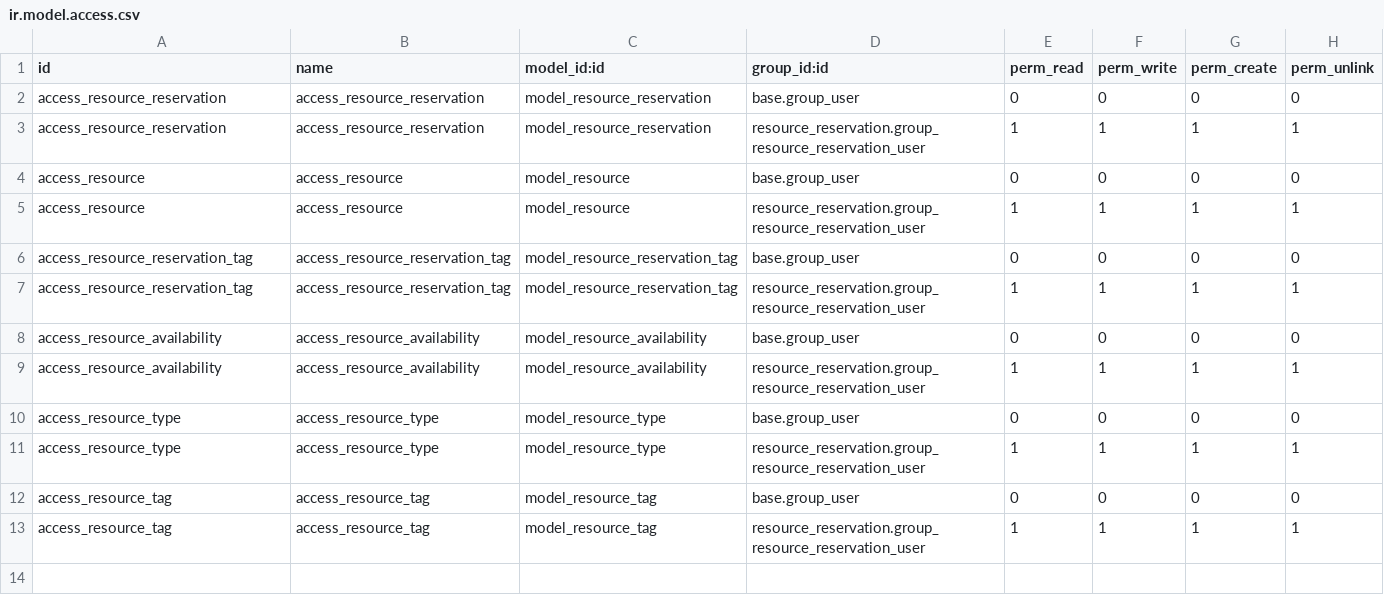
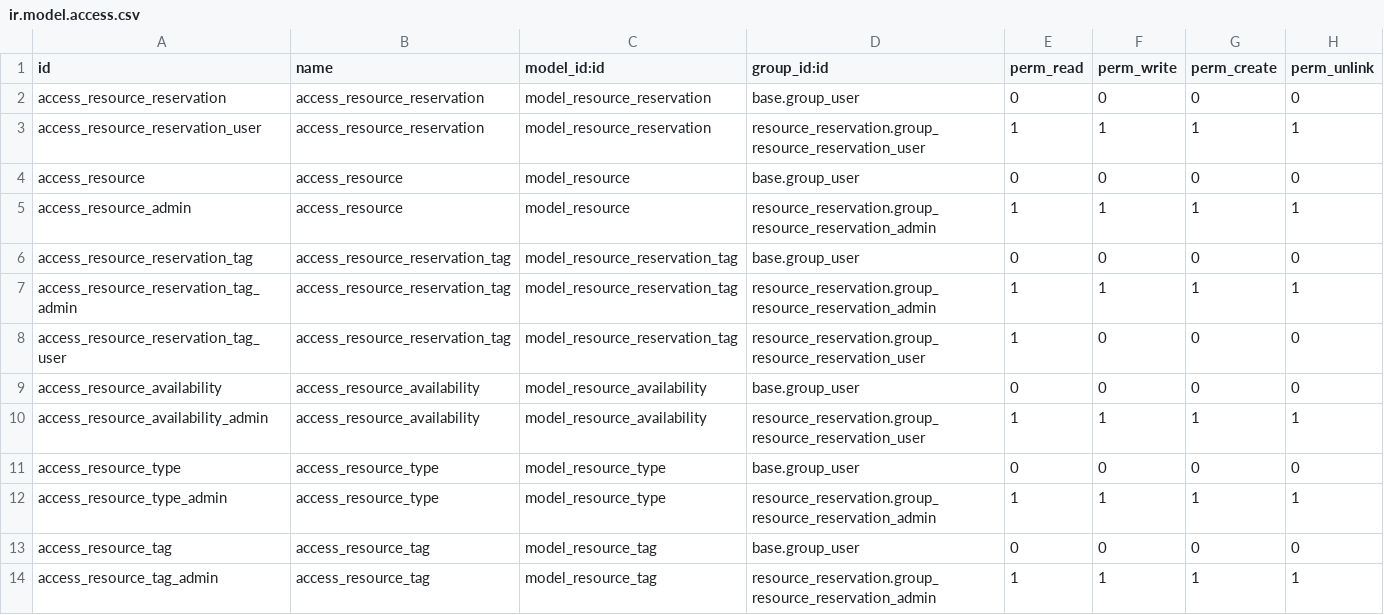
Before and after one commit to MORPSmcaf/resource_management, a CSV file: resource_reservation/security/ir.model.access.csv, drawn as a sheet.

Commit message:
[IMP] Working on security

```diff
--- a/resource_reservation/security/ir.model.access.csv
+++ b/resource_reservation/security/ir.model.access.csv
@@ -2,12 +2,13 @@
 access_resource_reservation,access_resource_reservation,model_resource_reservation,base.group_user,0,0,0,0
-access_resource_reservation,access_resource_reservation,model_resource_reservation,resource_reservation.group_resource_reservation_user,1,1,1,1
+access_resource_reservation_user,access_resource_reservation,model_resource_reservation,resource_reservation.group_resource_reservation_user,1,1,1,1
 access_resource,access_resource,model_resource,base.group_user,0,0,0,0
-access_resource,access_resource,model_resource,resource_reservation.group_resource_reservation_user,1,1,1,1
+access_resource_admin,access_resource,model_resource,resource_reservation.group_resource_reservation_admin,1,1,1,1
 access_resource_reservation_tag,access_resource_reservation_tag,model_resource_reservation_tag,base.group_user,0,0,0,0
-access_resource_reservation_tag,access_resource_reservation_tag,model_resource_reservation_tag,resource_reservation.group_resource_reservation_user,1,1,1,1
+access_resource_reservation_tag_admin,access_resource_reservation_tag,model_resource_reservation_tag,resource_reservation.group_resource_reservation_admin,1,1,1,1
+access_resource_reservation_tag_user,access_resource_reservation_tag,model_resource_reservation_tag,resource_reservation.group_resource_reservation_user,1,0,0,0
 access_resource_availability,access_resource_availability,model_resource_availability,base.group_user,0,0,0,0
-access_resource_availability,access_resource_availability,model_resource_availability,resource_reservation.group_resource_reservation_user,1,1,1,1
+access_resource_availability_admin,access_resource_availability,model_resource_availability,resource_reservation.group_resource_reservation_user,1,1,1,1
 access_resource_type,access_resource_type,model_resource_type,base.group_user,0,0,0,0
-access_resource_type,access_resource_type,model_resource_type,resource_reservation.group_resource_reservation_user,1,1,1,1
+access_resource_type_admin,access_resource_type,model_resource_type,resource_reservation.group_resource_reservation_admin,1,1,1,1
 access_resource_tag,access_resource_tag,model_resource_tag,base.group_user,0,0,0,0
-access_resource_tag,access_resource_tag,model_resource_tag,resource_reservation.group_resource_reservation_user,1,1,1,1
+access_resource_tag_admin,access_resource_tag,model_resource_tag,resource_reservation.group_resource_reservation_admin,1,1,1,1
```
